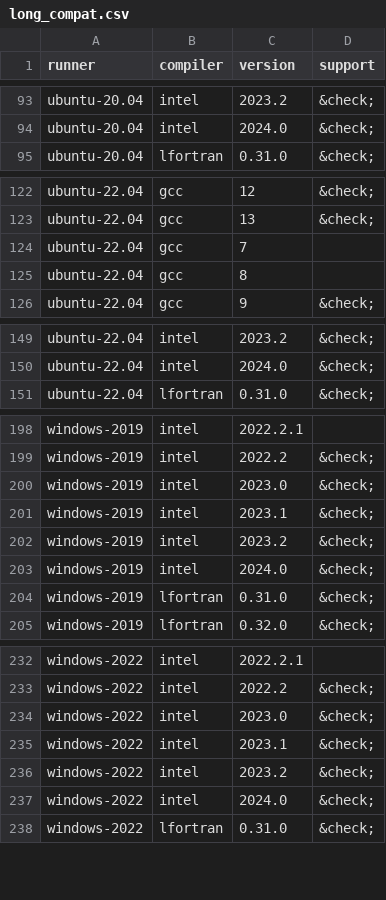
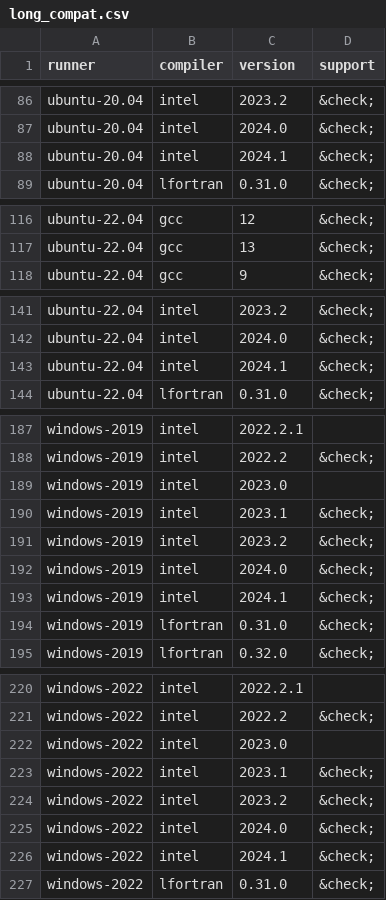
Before and after one commit to fortran-lang/setup-fortran, a CSV file: .github/compat/long_compat.csv, drawn as a sheet; only a part is shown, gaps mark what is left out; the diff covers the shown part only.

```diff
--- a/.github/compat/long_compat.csv
+++ b/.github/compat/long_compat.csv
@@ -94,2 +87,3 @@ ubuntu-20.04,intel,2023.2,&check;
 ubuntu-20.04,intel,2024.0,&check;
+ubuntu-20.04,intel,2024.1,&check;
 ubuntu-20.04,lfortran,0.31.0,&check;
@@ -123,4 +117,2 @@ ubuntu-22.04,gcc,12,&check;
 ubuntu-22.04,gcc,13,&check;
-ubuntu-22.04,gcc,7,
-ubuntu-22.04,gcc,8,
 ubuntu-22.04,gcc,9,&check;
@@ -150,2 +142,3 @@ ubuntu-22.04,intel,2023.2,&check;
 ubuntu-22.04,intel,2024.0,&check;
+ubuntu-22.04,intel,2024.1,&check;
 ubuntu-22.04,lfortran,0.31.0,&check;
@@ -199,3 +188,3 @@ windows-2019,intel,2022.2.1,
 windows-2019,intel,2022.2,&check;
-windows-2019,intel,2023.0,&check;
+windows-2019,intel,2023.0,
 windows-2019,intel,2023.1,&check;
@@ -203,2 +192,3 @@ windows-2019,intel,2023.2,&check;
 windows-2019,intel,2024.0,&check;
+windows-2019,intel,2024.1,&check;
 windows-2019,lfortran,0.31.0,&check;
@@ -233,3 +221,3 @@ windows-2022,intel,2022.2.1,
 windows-2022,intel,2022.2,&check;
-windows-2022,intel,2023.0,&check;
+windows-2022,intel,2023.0,
 windows-2022,intel,2023.1,&check;
@@ -237,2 +225,3 @@ windows-2022,intel,2023.2,&check;
 windows-2022,intel,2024.0,&check;
+windows-2022,intel,2024.1,&check;
 windows-2022,lfortran,0.31.0,&check;
```
Also changed, not shown: 13 removed rows and 6 edited cells elsewhere in this file, 5 other files.
